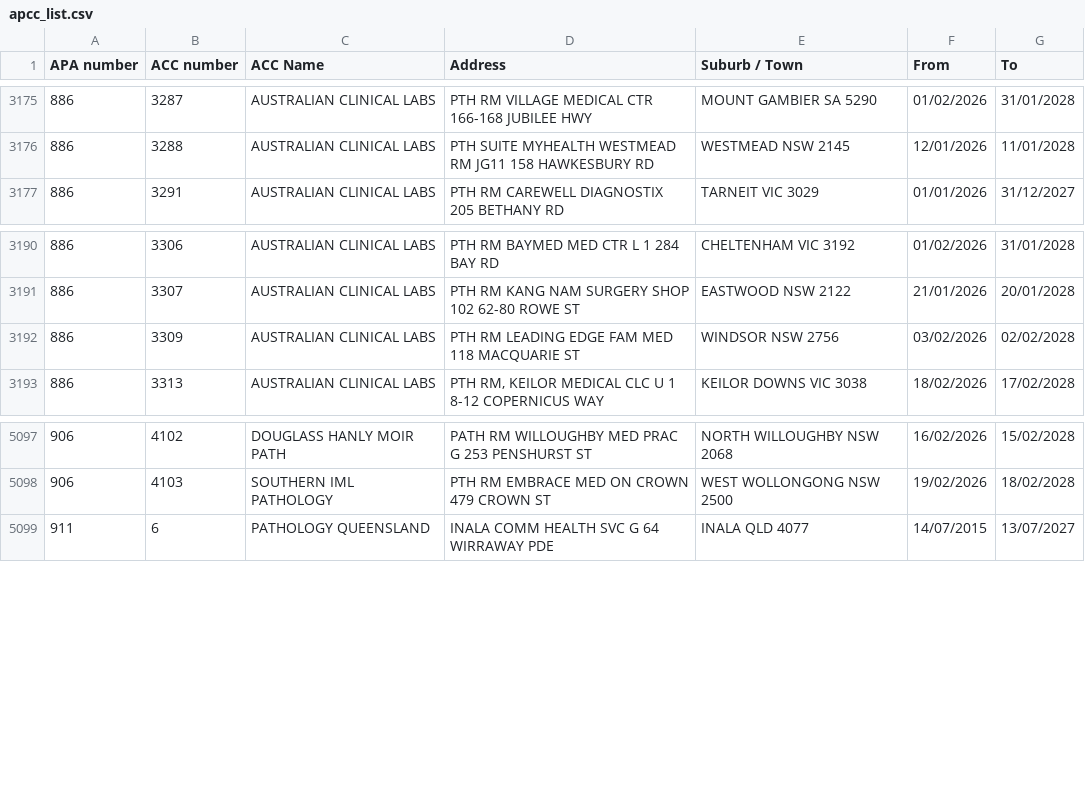
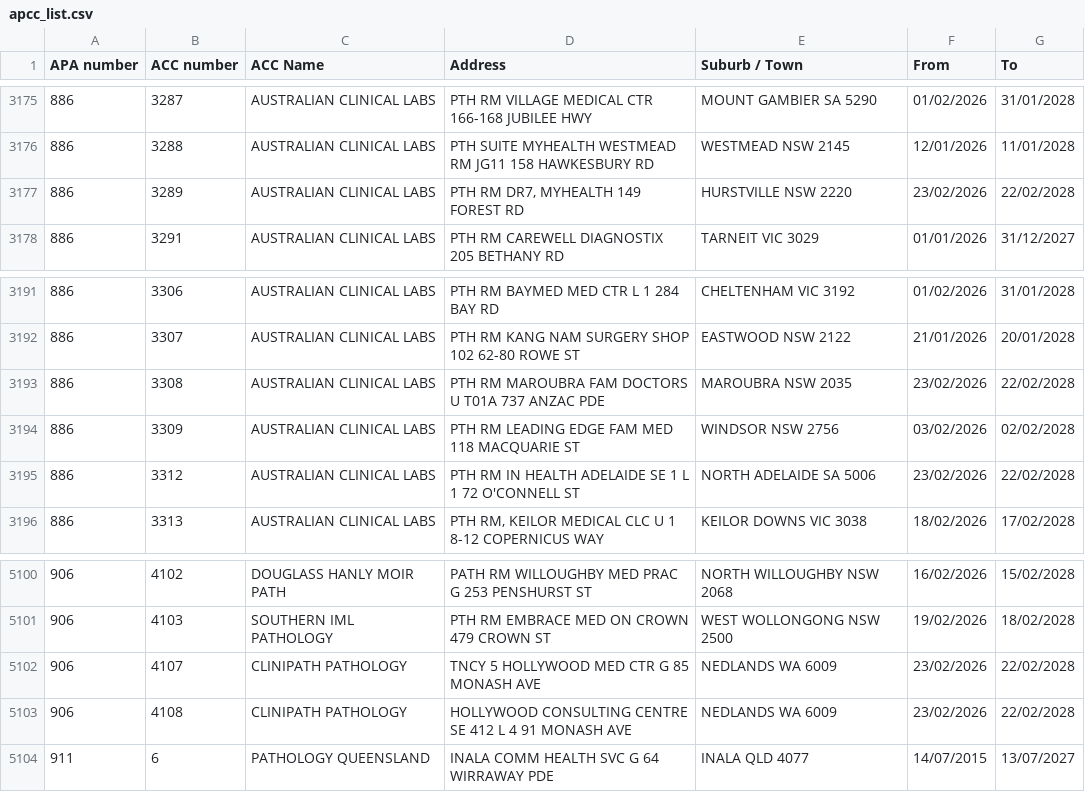
Before and after one commit to nwbort/apcc, a CSV file: apcc_list.csv, drawn as a sheet; only a part is shown, gaps mark what is left out.

```diff
--- a/apcc_list.csv
+++ b/apcc_list.csv
@@ -3176,2 +3176,3 @@ APA number,ACC number,ACC Name,Address,Suburb / Town,From,To
 886,3288,AUSTRALIAN CLINICAL LABS,PTH SUITE MYHEALTH WESTMEAD RM JG11 158 HAWKESBURY RD,WESTMEAD NSW 2145,12/01/2026,11/01/2028
+886,3289,AUSTRALIAN CLINICAL LABS,"PTH RM DR7, MYHEALTH 149 FOREST RD",HURSTVILLE NSW 2220,23/02/2026,22/02/2028
 886,3291,AUSTRALIAN CLINICAL LABS,PTH RM CAREWELL DIAGNOSTIX 205 BETHANY RD,TARNEIT VIC 3029,01/01/2026,31/12/2027
@@ -3191,3 +3192,5 @@ APA number,ACC number,ACC Name,Address,Suburb / Town,From,To
 886,3307,AUSTRALIAN CLINICAL LABS,PTH RM KANG NAM SURGERY SHOP 102 62-80 ROWE ST,EASTWOOD NSW 2122,21/01/2026,20/01/2028
+886,3308,AUSTRALIAN CLINICAL LABS,PTH RM MAROUBRA FAM DOCTORS U T01A 737 ANZAC PDE,MAROUBRA NSW 2035,23/02/2026,22/02/2028
 886,3309,AUSTRALIAN CLINICAL LABS,PTH RM LEADING EDGE FAM MED 118 MACQUARIE ST,WINDSOR NSW 2756,03/02/2026,02/02/2028
+886,3312,AUSTRALIAN CLINICAL LABS,PTH RM IN HEALTH ADELAIDE SE 1 L 1 72 O'CONNELL ST,NORTH ADELAIDE SA 5006,23/02/2026,22/02/2028
 886,3313,AUSTRALIAN CLINICAL LABS,"PTH RM, KEILOR MEDICAL CLC U 1 8-12 COPERNICUS WAY",KEILOR DOWNS VIC 3038,18/02/2026,17/02/2028
@@ -5098,2 +5101,4 @@ APA number,ACC number,ACC Name,Address,Suburb / Town,From,To
 906,4103,SOUTHERN IML PATHOLOGY,PTH RM EMBRACE MED ON CROWN 479 CROWN ST,WEST WOLLONGONG NSW 2500,19/02/2026,18/02/2028
+906,4107,CLINIPATH PATHOLOGY,TNCY 5 HOLLYWOOD MED CTR G 85 MONASH AVE,NEDLANDS WA 6009,23/02/2026,22/02/2028
+906,4108,CLINIPATH PATHOLOGY,HOLLYWOOD CONSULTING CENTRE SE 412 L 4 91 MONASH AVE,NEDLANDS WA 6009,23/02/2026,22/02/2028
 911,6,PATHOLOGY QUEENSLAND,INALA COMM HEALTH SVC G 64 WIRRAWAY PDE,INALA QLD 4077,14/07/2015,13/07/2027
```
